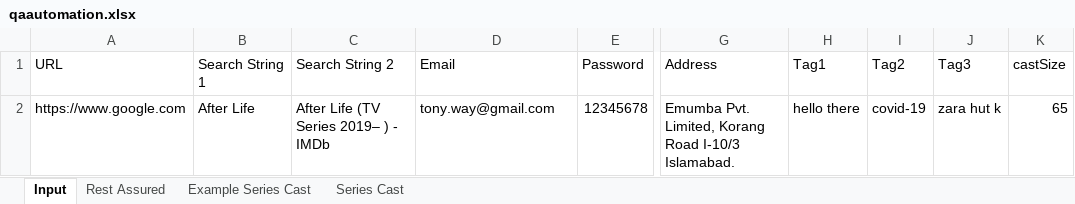
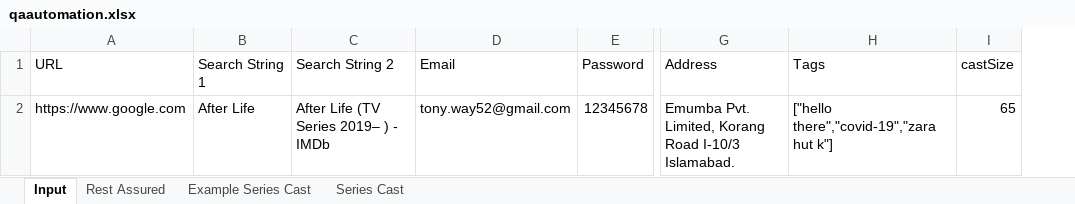
Before and after one commit to MHamza-Y/qa-automation-test, an Excel workbook: data/qaautomation.xlsx, sheet Input, drawn as a sheet; only a part is shown, gaps mark what is left out; values as stored, in another font and other column widths than the file's, no borders; removed rows and columns are numbered as before the commit, all else as after; the diff names each change by its address in the sheet, - before the commit and + after, or states it on an @@ line.

```diff
--- a/data/qaautomation.xlsx (sheet Input)
+++ b/data/qaautomation.xlsx (sheet Input)
-column H (Tag1), row 2: hello there
-column I (Tag2), row 2: covid-19
-column J (Tag3), row 2: zara hut k
+column H (Tags), row 2: ["hello there","covid-19","zara hut k"]
-D2 (Email): tony.way@gmail.com
+D2 (Email): tony.way52@gmail.com
```
Also changed, not shown: sheet Rest Assured, sheet Series Cast, 16 other files.
